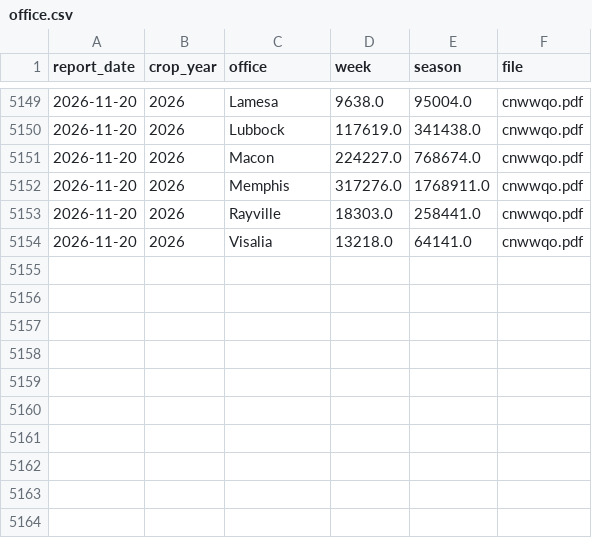
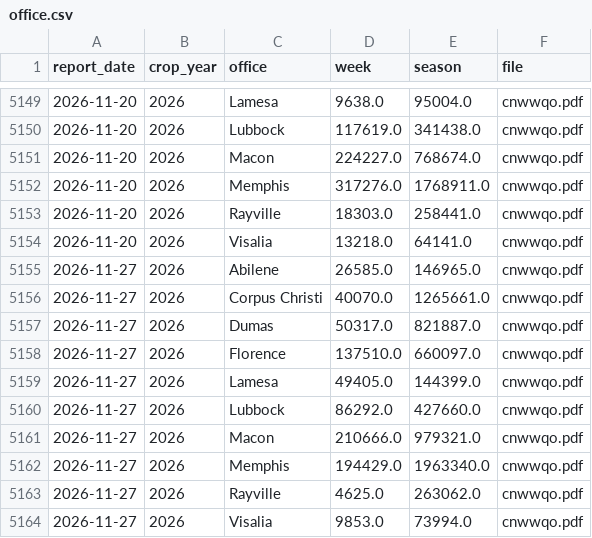
Before and after one commit to BMR-Com/cotton-crop-progress, a CSV file: data/classing/office.csv, drawn as a sheet; only a part is shown, gaps mark what is left out; the diff names each change by its address in the sheet, - before the commit and + after, or states it on an @@ line.

```diff
--- a/data/classing/office.csv
+++ b/data/classing/office.csv
+row 5155: 2026-11-27 | 2026 | Abilene | 26585.0 | 146965.0 | cnwwqo.pdf
+row 5156: 2026-11-27 | 2026 | Corpus Christi | 40070.0 | 1265661.0 | cnwwqo.pdf
+row 5157: 2026-11-27 | 2026 | Dumas | 50317.0 | 821887.0 | cnwwqo.pdf
+row 5158: 2026-11-27 | 2026 | Florence | 137510.0 | 660097.0 | cnwwqo.pdf
+row 5159: 2026-11-27 | 2026 | Lamesa | 49405.0 | 144399.0 | cnwwqo.pdf
+row 5160: 2026-11-27 | 2026 | Lubbock | 86292.0 | 427660.0 | cnwwqo.pdf
+row 5161: 2026-11-27 | 2026 | Macon | 210666.0 | 979321.0 | cnwwqo.pdf
+row 5162: 2026-11-27 | 2026 | Memphis | 194429.0 | 1963340.0 | cnwwqo.pdf
+row 5163: 2026-11-27 | 2026 | Rayville | 4625.0 | 263062.0 | cnwwqo.pdf
+row 5164: 2026-11-27 | 2026 | Visalia | 9853.0 | 73994.0 | cnwwqo.pdf
```
Also changed, not shown: data/ginning/ginnings.csv, 3 other files.
